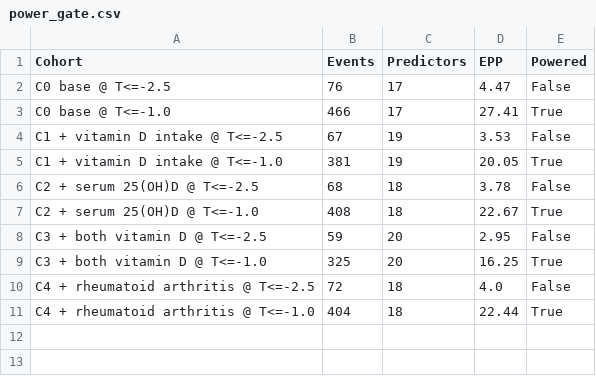
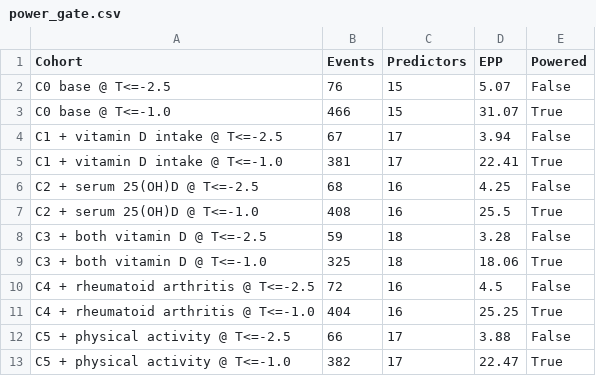
Before and after one commit to am12-dev/sf_26-27, a CSV file: outputs/power_gate.csv, drawn as a sheet.

```diff
--- a/outputs/power_gate.csv
+++ b/outputs/power_gate.csv
@@ -1,11 +1,13 @@
 Cohort,Events,Predictors,EPP,Powered
-C0 base @ T<=-2.5,76,17,4.47,False
-C0 base @ T<=-1.0,466,17,27.41,True
-C1 + vitamin D intake @ T<=-2.5,67,19,3.53,False
-C1 + vitamin D intake @ T<=-1.0,381,19,20.05,True
-C2 + serum 25(OH)D @ T<=-2.5,68,18,3.78,False
-C2 + serum 25(OH)D @ T<=-1.0,408,18,22.67,True
-C3 + both vitamin D @ T<=-2.5,59,20,2.95,False
-C3 + both vitamin D @ T<=-1.0,325,20,16.25,True
-C4 + rheumatoid arthritis @ T<=-2.5,72,18,4.0,False
-C4 + rheumatoid arthritis @ T<=-1.0,404,18,22.44,True
+C0 base @ T<=-2.5,76,15,5.07,False
+C0 base @ T<=-1.0,466,15,31.07,True
+C1 + vitamin D intake @ T<=-2.5,67,17,3.94,False
+C1 + vitamin D intake @ T<=-1.0,381,17,22.41,True
+C2 + serum 25(OH)D @ T<=-2.5,68,16,4.25,False
+C2 + serum 25(OH)D @ T<=-1.0,408,16,25.5,True
+C3 + both vitamin D @ T<=-2.5,59,18,3.28,False
+C3 + both vitamin D @ T<=-1.0,325,18,18.06,True
+C4 + rheumatoid arthritis @ T<=-2.5,72,16,4.5,False
+C4 + rheumatoid arthritis @ T<=-1.0,404,16,25.25,True
+C5 + physical activity @ T<=-2.5,66,17,3.88,False
+C5 + physical activity @ T<=-1.0,382,17,22.47,True
```
Also changed, not shown: outputs/clinical_predictor_table.csv, outputs/coefficient_diagnostics.csv, 18 other files.
